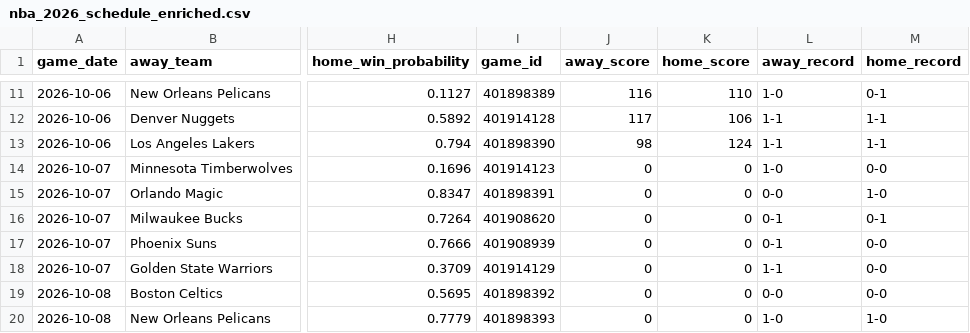
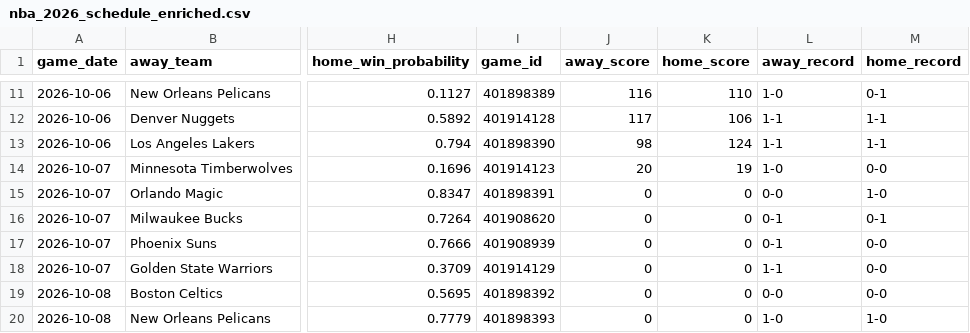
Before and after one commit to mfradkin2/sports-predictions, a CSV file: nba_2026_schedule_enriched.csv, drawn as a sheet; only a part is shown, gaps mark what is left out; the diff names each change by its address in the sheet, - before the commit and + after, or states it on an @@ line.

```diff
--- a/nba_2026_schedule_enriched.csv
+++ b/nba_2026_schedule_enriched.csv
-J14 (away_score): 0
+J14 (away_score): 20
-K14 (home_score): 0
+K14 (home_score): 19
```
Also changed, not shown: history/mlb_games.csv, history/mlb_ledger.csv, 29 other files.
